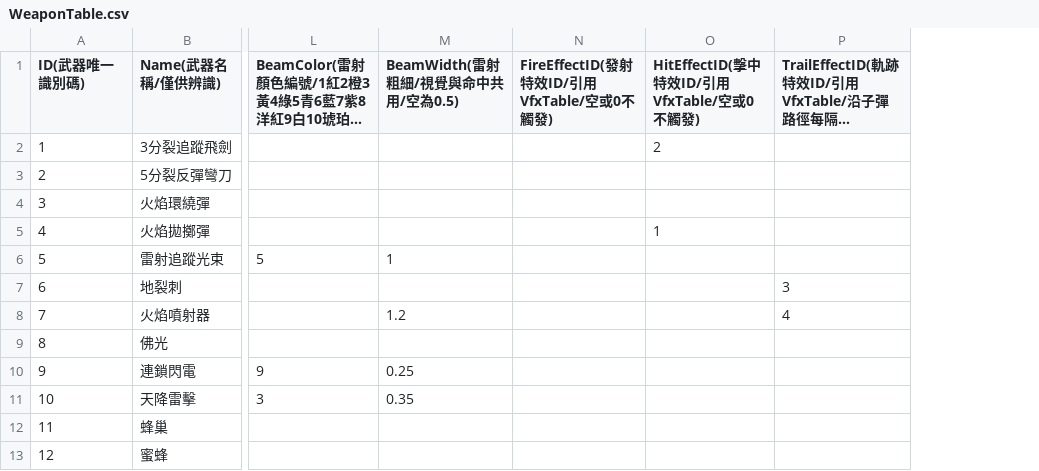
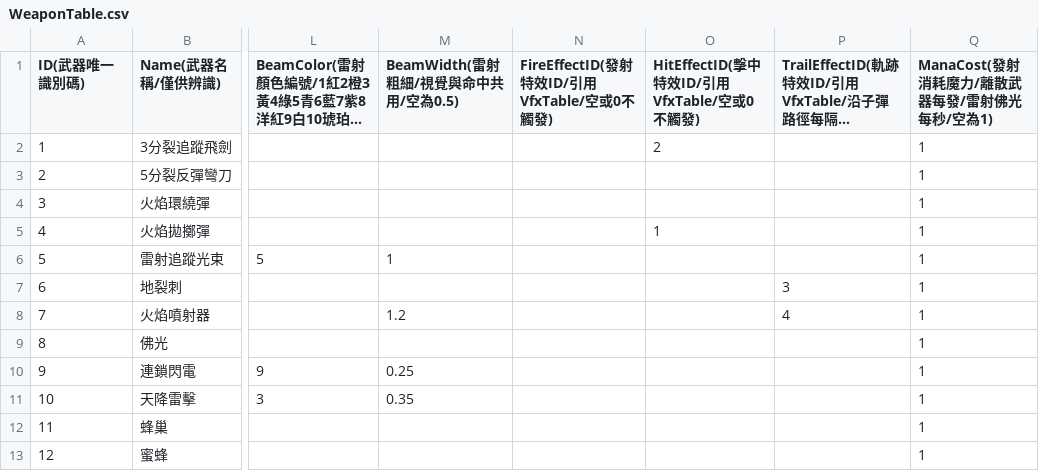
Before and after one commit to sorrowslee/DipanProj, a CSV file: DipanProj_Main/Assets/Data/WeaponTable.csv, drawn as a sheet; only a part is shown, gaps mark what is left out; long unchanged cells end in …; the diff names each change by its address in the sheet, - before the commit and + after, or states it on an @@ line.

```diff
--- a/DipanProj_Main/Assets/Data/WeaponTable.csv
+++ b/DipanProj_Main/Assets/Data/WeaponTable.csv
+column Q, rows 1-13: ManaCost(發射消耗魔力/離散武器每發/雷射佛光每秒/空為1) | 1 | 1 | 1 | 1 | 1 | 1 | 1 | 1 | 1 | 1 | 1 | 1
```
Also changed, not shown: DipanProj_Main/Assets/Data/MonsterData.csv, 27 other files.
